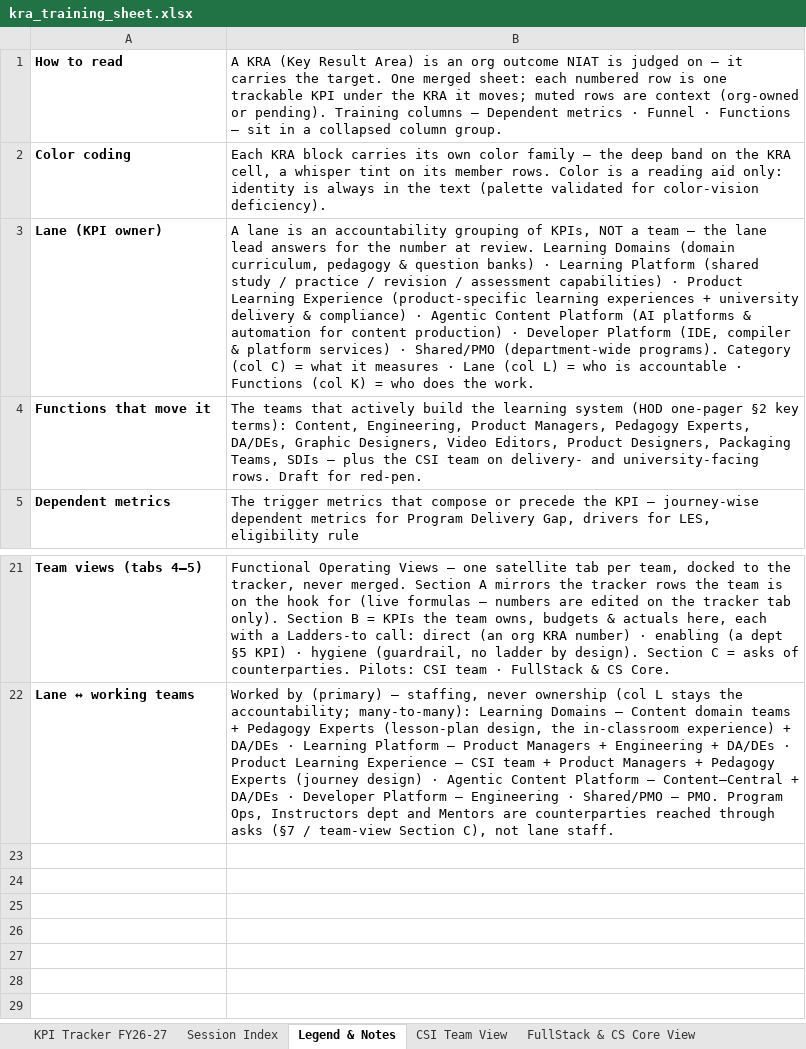
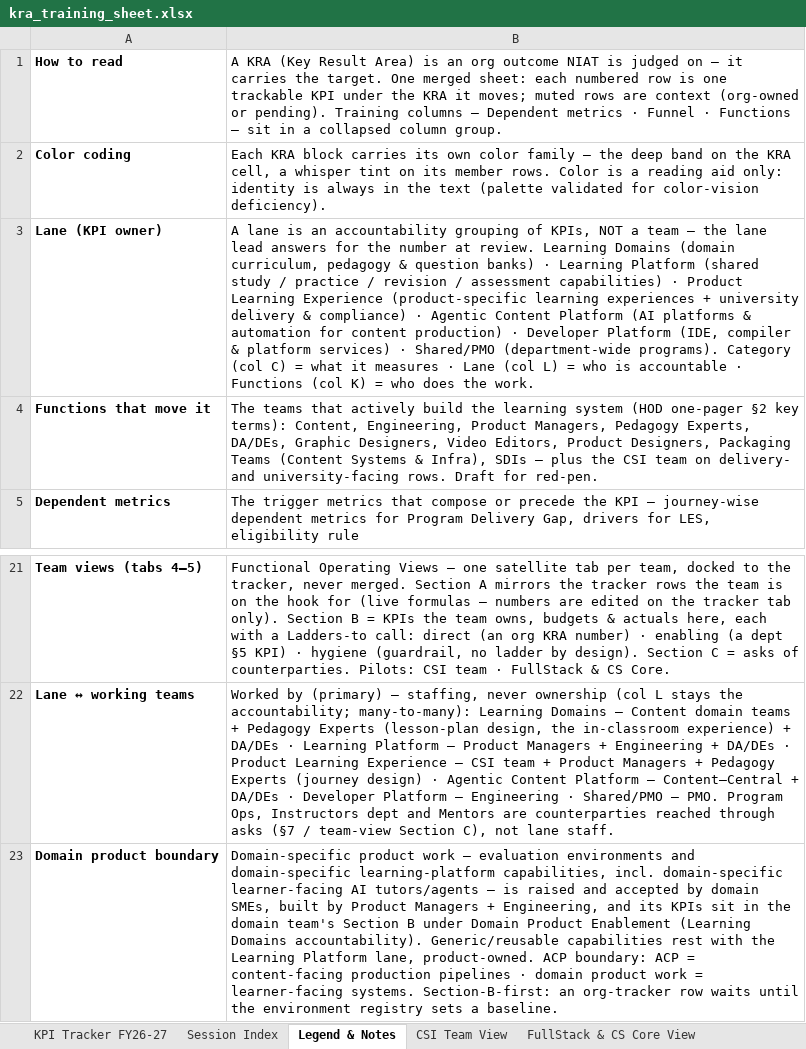
Before and after one commit to pavangangireddy2-max/open_acp, an Excel workbook: docs/handoff/artifacts/kra_training_sheet.xlsx, sheet Legend & Notes, drawn as a sheet; only a part is shown, gaps mark what is left out; values as stored, in another font and other column widths than the file's, no borders; the diff names each change by its address in the sheet, - before the commit and + after, or states it on an @@ line.

```diff
--- a/docs/handoff/artifacts/kra_training_sheet.xlsx (sheet Legend & Notes)
+++ b/docs/handoff/artifacts/kra_training_sheet.xlsx (sheet Legend & Notes)
-B4: …Designers, Packaging Teams, SDIs —…
+B4: …Designers, Packaging Teams (Content Systems & Infra), SDIs —…
+row 23: Domain product boundary | Domain-specific product work — evaluation environments and domain-specific learning-platform capabilities, incl. domain-specific learner-facing AI tutors/agents — is raised and accepted by domain SMEs, built by Product Managers + Engineering, and its KPIs sit in the domain team's Section B under Domain Product Enablement (Learning Domains accountability). Generic/reusable capabilities rest with the Learning Platform lane, product-owned. ACP boundary: ACP = content-facing production pipelines · domain product work = learner-facing systems. Section-B-first: an org-tracker row waits until the environment registry sets a baseline.
```
Also changed, not shown: sheet FullStack & CS Core View, 2 other files.
